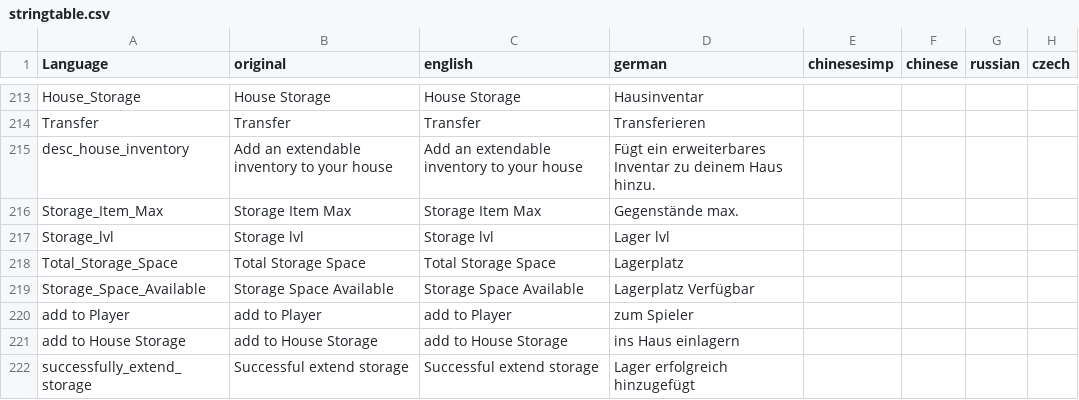
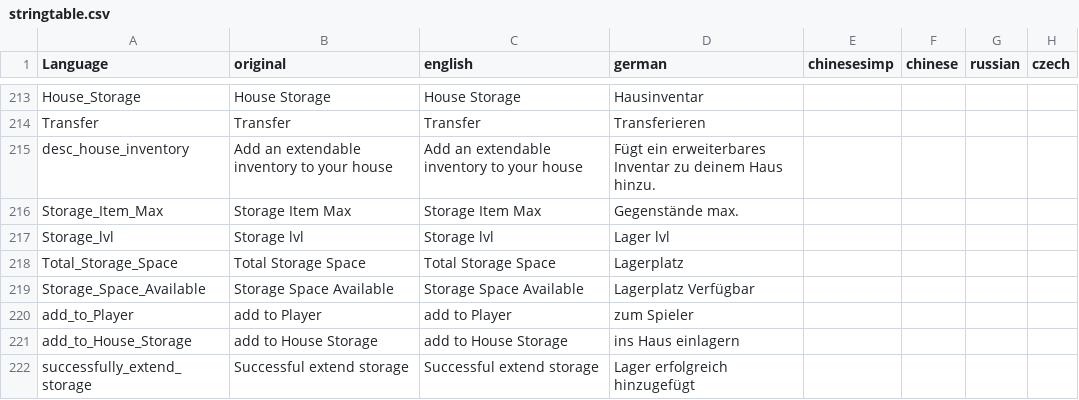
Before and after one commit to ihr-it-projekt/DayZLife, a CSV file: DayZLife/stringtable.csv, drawn as a sheet; only a part is shown, gaps mark what is left out; the diff names each change by its address in the sheet, - before the commit and + after, or states it on an @@ line.

Commit message:
fix

```diff
--- a/DayZLife/stringtable.csv
+++ b/DayZLife/stringtable.csv
-A220 (Language): add to Player
+A220 (Language): add_to_Player
-A221 (Language): add to House Storage
+A221 (Language): add_to_House_Storage
```
